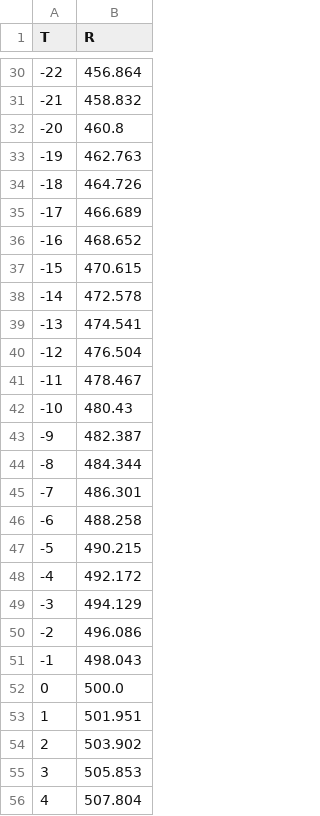
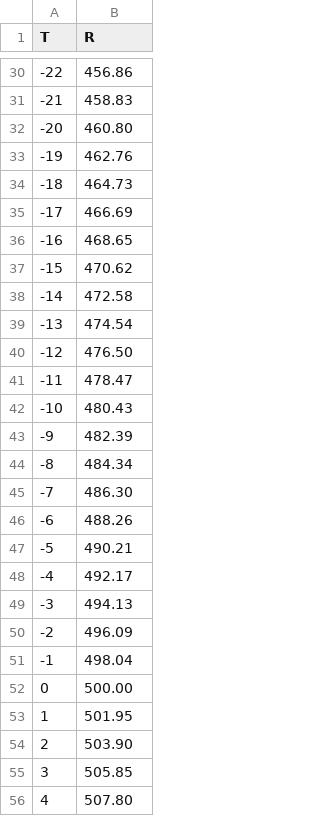
Before and after one commit to Marik28/dissertation, a CSV file: data/sensors_characteristics/Pt 500.csv, drawn as a sheet; only a part is shown, gaps mark what is left out; the diff covers the shown part only.

```diff
--- a/data/sensors_characteristics/Pt 500.csv
+++ b/data/sensors_characteristics/Pt 500.csv
@@ -30,27 +30,27 @@ T,R
--22,456.864
--21,458.832
--20,460.8
--19,462.763
--18,464.726
--17,466.689
--16,468.652
--15,470.615
--14,472.578
--13,474.541
--12,476.504
--11,478.467
+-22,456.86
+-21,458.83
+-20,460.80
+-19,462.76
+-18,464.73
+-17,466.69
+-16,468.65
+-15,470.62
+-14,472.58
+-13,474.54
+-12,476.50
+-11,478.47
 -10,480.43
--9 ,482.387
--8 ,484.344
--7 ,486.301
--6 ,488.258
--5 ,490.215
--4 ,492.172
--3 ,494.129
--2 ,496.086
--1 ,498.043
-0  ,500.0
-1  ,501.951
-2  ,503.902
-3  ,505.853
-4  ,507.804
+-9,482.39
+-8,484.34
+-7,486.30
+-6,488.26
+-5,490.21
+-4,492.17
+-3,494.13
+-2,496.09
+-1,498.04
+0,500.00
+1,501.95
+2,503.90
+3,505.85
+4,507.80
```
Also changed, not shown: 94 edited cells elsewhere in this file, data/sensors_characteristics/Pt 50.csv, 1 other file.
